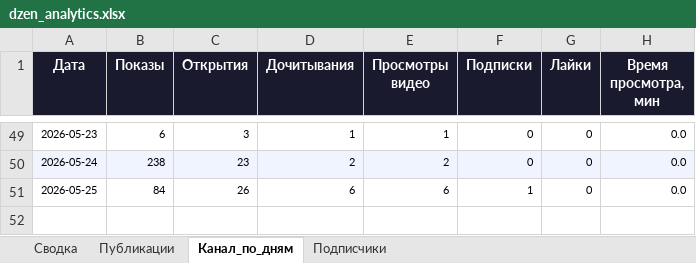
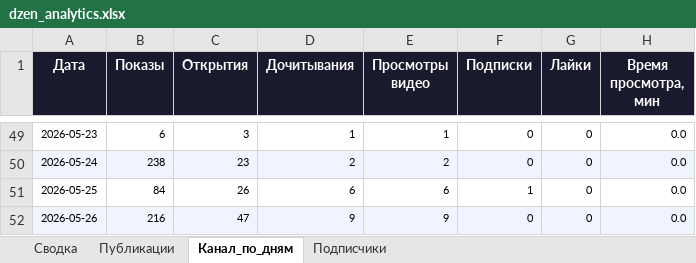
Before and after one commit to Zhechev-Daniil/dzen-analytics, an Excel workbook: dzen_analytics.xlsx, sheet Канал_по_дням, drawn as a sheet; only a part is shown, gaps mark what is left out; values as stored, in another font and other column widths than the file's, no borders; the diff names each change by its address in the sheet, - before the commit and + after, or states it on an @@ line.

```diff
--- a/dzen_analytics.xlsx (sheet Канал_по_дням)
+++ b/dzen_analytics.xlsx (sheet Канал_по_дням)
+row 52: 2026-05-26 | 216 | 47 | 9 | 9 | 0 | 0 | 0.0
```
Also changed, not shown: sheet Публикации, sheet Сводка, sheet Подписчики, 2 other files.
